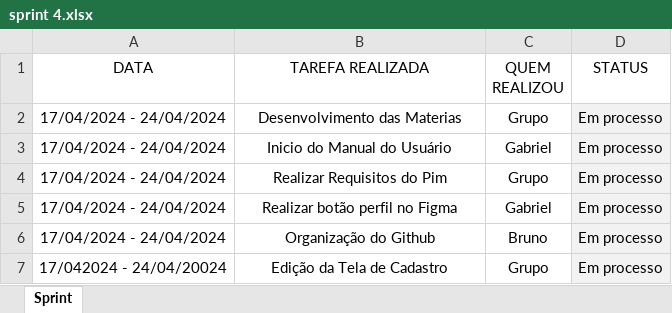
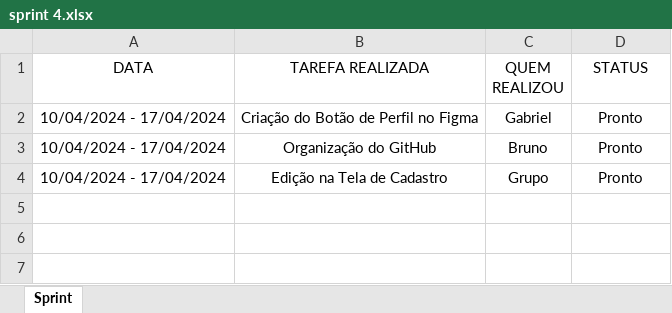
Before and after one commit to Camilalmeid/PIM, an Excel workbook: Sprints/sprint 4.xlsx, sheet Sprint, drawn as a sheet; values as stored, in another font and other column widths than the file's, no borders; table styles not drawn; removed rows and columns are numbered as before the commit, all else as after; the diff names each change by its address in the sheet, - before the commit and + after, or states it on an @@ line.

```diff
--- a/Sprints/sprint 4.xlsx (sheet Sprint)
+++ b/Sprints/sprint 4.xlsx (sheet Sprint)
-row 2: 17/04/2024 - 24/04/2024 | Desenvolvimento das Materias | Grupo | Em processo
-row 3: 17/04/2024 - 24/04/2024 | Inicio do Manual do Usuário | Gabriel | Em processo
-row 4: 17/04/2024 - 24/04/2024 | Realizar Requisitos do Pim | Grupo | Em processo
-A2:A3 (DATA): 17/04/2024 - 24/04/2024
+A2:A3 (DATA): 10/04/2024 - 17/04/2024
-B2 (TAREFA REALIZADA): Realizar botão perfil no Figma
+B2 (TAREFA REALIZADA): Criação do Botão de Perfil no Figma
-D2:D4 (STATUS): Em processo
+D2:D4 (STATUS): Pronto
-D2:D4 fill: #F2F2F2
+D2:D4 fill: none
-B3 (TAREFA REALIZADA): Organização do Github
+B3 (TAREFA REALIZADA): Organização do GitHub
-A4 (DATA): 17/042024 - 24/04/20024
+A4 (DATA): 10/04/2024 - 17/04/2024
-B4 (TAREFA REALIZADA): Edição da Tela de Cadastro
+B4 (TAREFA REALIZADA): Edição na Tela de Cadastro
```
Also changed, not shown: Sprints/sprint 1.xlsx, Sprints/sprint 2.xlsx, 13 other files.
